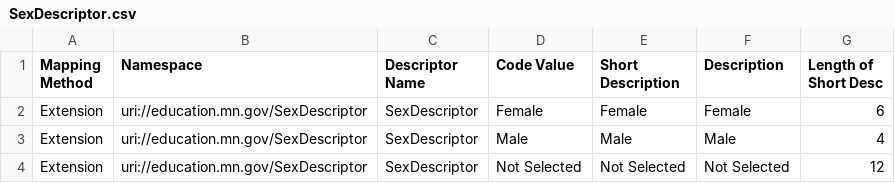
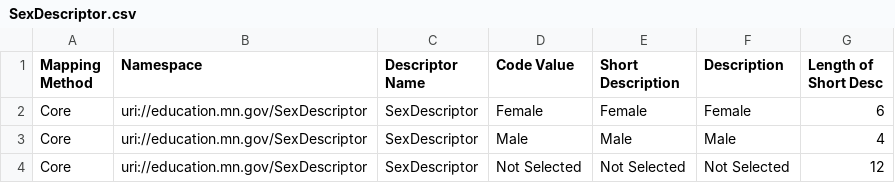
Before and after one commit to mn-mde-edfi/MDE-EdFi-Documentation, a CSV file: descriptorTables/SexDescriptor.csv, drawn as a sheet.

Commit message:
Cleanup changes to descriptors

```diff
--- a/descriptorTables/SexDescriptor.csv
+++ b/descriptorTables/SexDescriptor.csv
@@ -1,4 +1,4 @@
 "Mapping Method","Namespace","Descriptor Name","Code Value","Short Description","Description","Length of Short Desc"
-"Extension","uri://education.mn.gov/SexDescriptor","SexDescriptor","Female","Female","Female","6"
-"Extension","uri://education.mn.gov/SexDescriptor","SexDescriptor","Male","Male","Male","4"
-"Extension","uri://education.mn.gov/SexDescriptor","SexDescriptor","Not Selected","Not Selected","Not Selected","12"
+"Core","uri://education.mn.gov/SexDescriptor","SexDescriptor","Female","Female","Female","6"
+"Core","uri://education.mn.gov/SexDescriptor","SexDescriptor","Male","Male","Male","4"
+"Core","uri://education.mn.gov/SexDescriptor","SexDescriptor","Not Selected","Not Selected","Not Selected","12"
```
Also changed, not shown: 1 other file.
